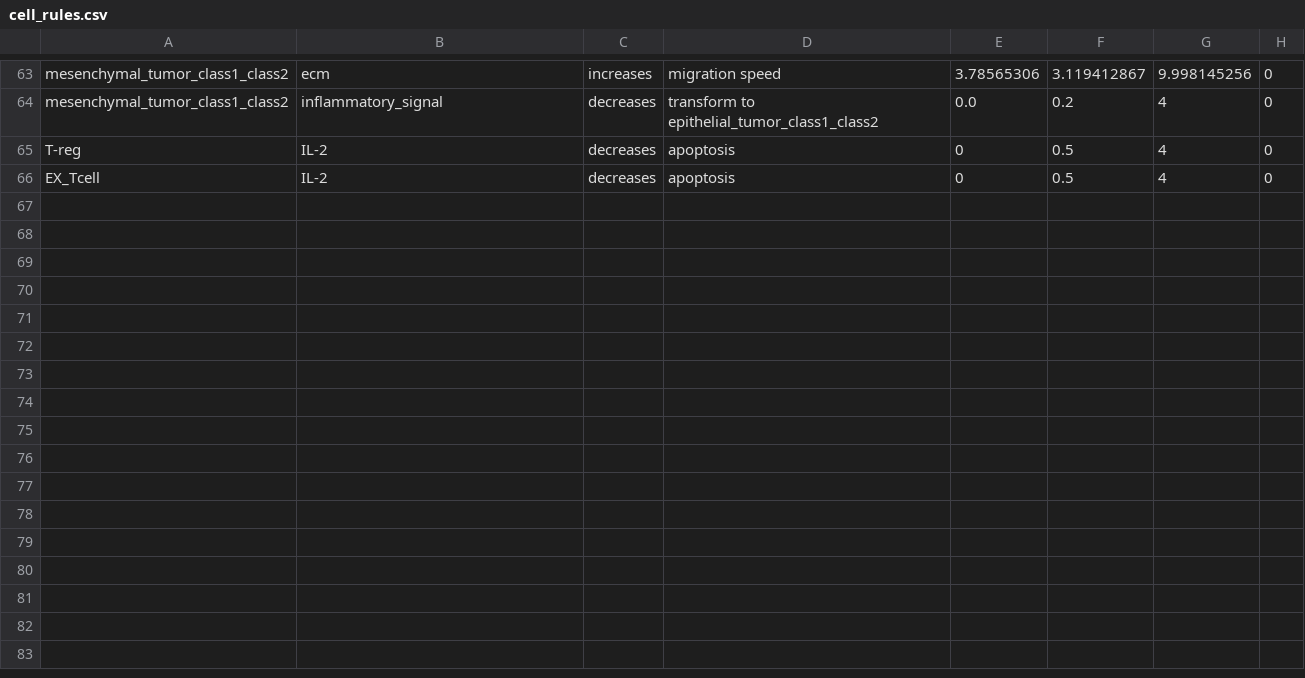
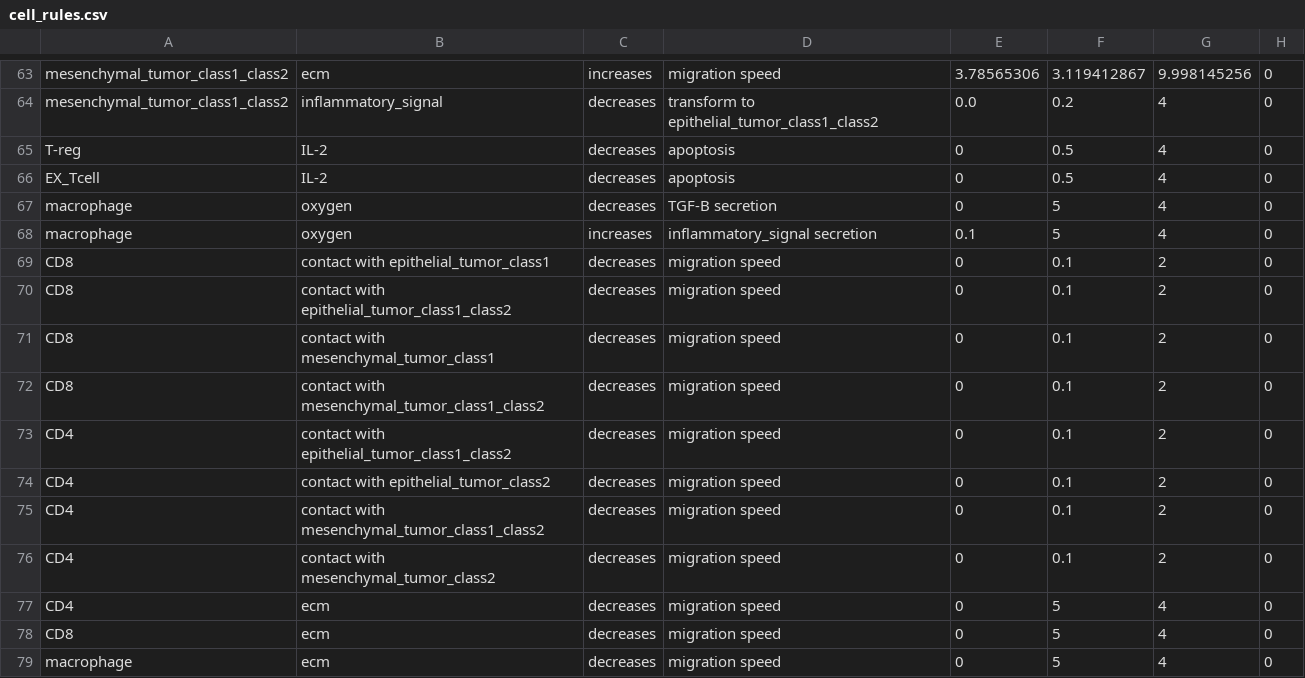
Before and after one commit to Jnaranjo-tech/grammar_samples, a CSV file: user_projects/epi_caf_untreated/config/cell_rules.csv, drawn as a sheet; only a part is shown, gaps mark what is left out; the diff names each change by its address in the sheet, - before the commit and + after, or states it on an @@ line.

Commit message:
some new configs

```diff
--- a/user_projects/epi_caf_untreated/config/cell_rules.csv
+++ b/user_projects/epi_caf_untreated/config/cell_rules.csv
+row 67: macrophage | oxygen | decreases | TGF-B secretion | 0 | 5 | 4 | 0
+row 68: macrophage | oxygen | increases | inflammatory_signal secretion | 0.1 | 5 | 4 | 0
+row 69: CD8 | contact with epithelial_tumor_class1 | decreases | migration speed | 0 | 0.1 | 2 | 0
+row 70: CD8 | contact with epithelial_tumor_class1_class2 | decreases | migration speed | 0 | 0.1 | 2 | 0
+row 71: CD8 | contact with mesenchymal_tumor_class1 | decreases | migration speed | 0 | 0.1 | 2 | 0
+row 72: CD8 | contact with mesenchymal_tumor_class1_class2 | decreases | migration speed | 0 | 0.1 | 2 | 0
+row 73: CD4 | contact with epithelial_tumor_class1_class2 | decreases | migration speed | 0 | 0.1 | 2 | 0
+row 74: CD4 | contact with epithelial_tumor_class2 | decreases | migration speed | 0 | 0.1 | 2 | 0
+row 75: CD4 | contact with mesenchymal_tumor_class1_class2 | decreases | migration speed | 0 | 0.1 | 2 | 0
+row 76: CD4 | contact with mesenchymal_tumor_class2 | decreases | migration speed | 0 | 0.1 | 2 | 0
+row 77: CD4 | ecm | decreases | migration speed | 0 | 5 | 4 | 0
+row 78: CD8 | ecm | decreases | migration speed | 0 | 5 | 4 | 0
+row 79: macrophage | ecm | decreases | migration speed | 0 | 5 | 4 | 0
```
Also changed, not shown: 1 other file.
